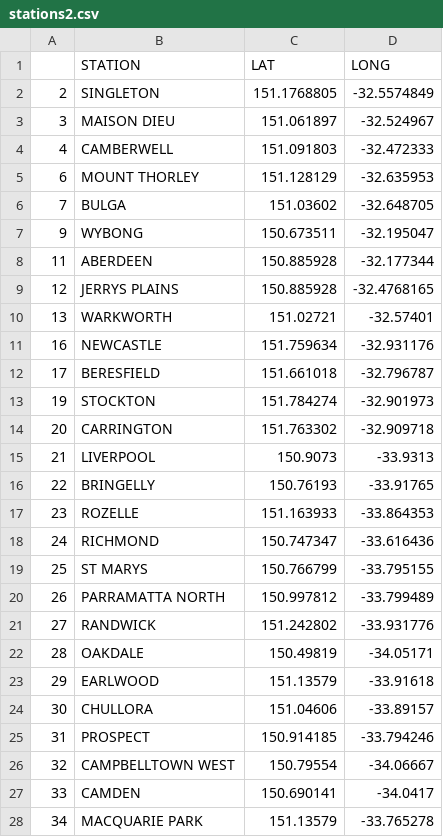
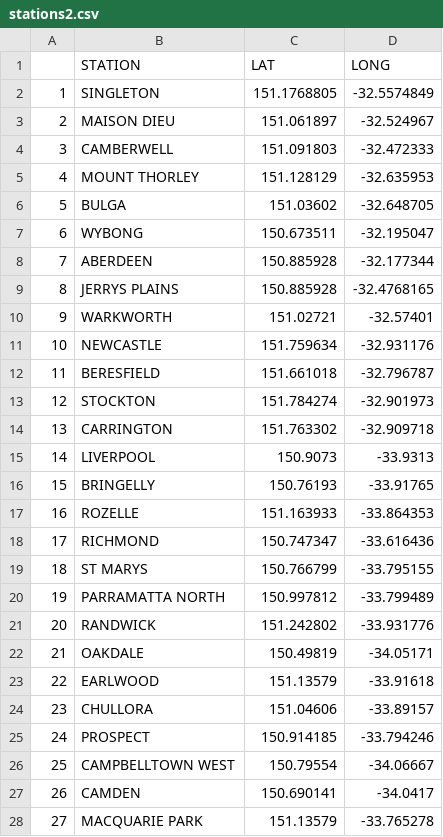
Before and after one commit to coopco/FIT3179_Vis2, a CSV file: data/stations2.csv, drawn as a sheet; only a part is shown; the diff covers the shown part only.

Commit message:
Reset indexes

```diff
--- a/data/stations2.csv
+++ b/data/stations2.csv
@@ -1,28 +1,28 @@
 "","STATION","LAT","LONG"
-"2","SINGLETON",151.1768805,-32.5574849
-"3","MAISON DIEU",151.061897,-32.524967
-"4","CAMBERWELL",151.091803,-32.472333
-"6","MOUNT THORLEY",151.128129,-32.635953
-"7","BULGA",151.03602,-32.648705
-"9","WYBONG",150.673511,-32.195047
-"11","ABERDEEN",150.885928,-32.177344
-"12","JERRYS PLAINS",150.885928,-32.4768165
-"13","WARKWORTH",151.02721,-32.57401
-"16","NEWCASTLE",151.759634,-32.931176
-"17","BERESFIELD",151.661018,-32.796787
-"19","STOCKTON",151.784274,-32.901973
-"20","CARRINGTON",151.763302,-32.909718
-"21","LIVERPOOL",150.9073,-33.9313
-"22","BRINGELLY",150.76193,-33.91765
-"23","ROZELLE",151.163933,-33.864353
-"24","RICHMOND",150.747347,-33.616436
-"25","ST MARYS",150.766799,-33.795155
-"26","PARRAMATTA NORTH",150.997812,-33.799489
-"27","RANDWICK",151.242802,-33.931776
-"28","OAKDALE",150.49819,-34.05171
-"29","EARLWOOD",151.13579,-33.91618
-"30","CHULLORA",151.04606,-33.89157
-"31","PROSPECT",150.914185,-33.794246
-"32","CAMPBELLTOWN WEST",150.79554,-34.06667
-"33","CAMDEN",150.690141,-34.0417
-"34","MACQUARIE PARK",151.13579,-33.765278
+"1","SINGLETON",151.1768805,-32.5574849
+"2","MAISON DIEU",151.061897,-32.524967
+"3","CAMBERWELL",151.091803,-32.472333
+"4","MOUNT THORLEY",151.128129,-32.635953
+"5","BULGA",151.03602,-32.648705
+"6","WYBONG",150.673511,-32.195047
+"7","ABERDEEN",150.885928,-32.177344
+"8","JERRYS PLAINS",150.885928,-32.4768165
+"9","WARKWORTH",151.02721,-32.57401
+"10","NEWCASTLE",151.759634,-32.931176
+"11","BERESFIELD",151.661018,-32.796787
+"12","STOCKTON",151.784274,-32.901973
+"13","CARRINGTON",151.763302,-32.909718
+"14","LIVERPOOL",150.9073,-33.9313
+"15","BRINGELLY",150.76193,-33.91765
+"16","ROZELLE",151.163933,-33.864353
+"17","RICHMOND",150.747347,-33.616436
+"18","ST MARYS",150.766799,-33.795155
+"19","PARRAMATTA NORTH",150.997812,-33.799489
+"20","RANDWICK",151.242802,-33.931776
+"21","OAKDALE",150.49819,-34.05171
+"22","EARLWOOD",151.13579,-33.91618
+"23","CHULLORA",151.04606,-33.89157
+"24","PROSPECT",150.914185,-33.794246
+"25","CAMPBELLTOWN WEST",150.79554,-34.06667
+"26","CAMDEN",150.690141,-34.0417
+"27","MACQUARIE PARK",151.13579,-33.765278
```
Also changed, not shown: 18 edited cells elsewhere in this file.
